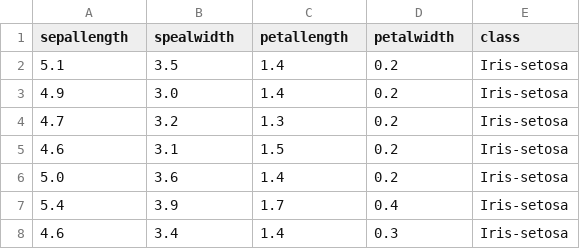
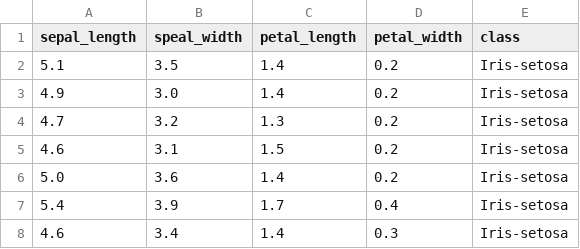
Before and after one commit to Vinnichenko-Ivan/Module6, a CSV file: assets/datasets/iris.csv, drawn as a sheet; only a part is shown.

```diff
--- a/assets/datasets/iris.csv
+++ b/assets/datasets/iris.csv
@@ -1,2 +1,2 @@
-sepallength,spealwidth,petallength,petalwidth,class
+sepal_length,speal_width,petal_length,petal_width,class
 5.1,3.5,1.4,0.2,Iris-setosa
```
Also changed, not shown: assets/datasets/diabetes.csv, 13 other files.
